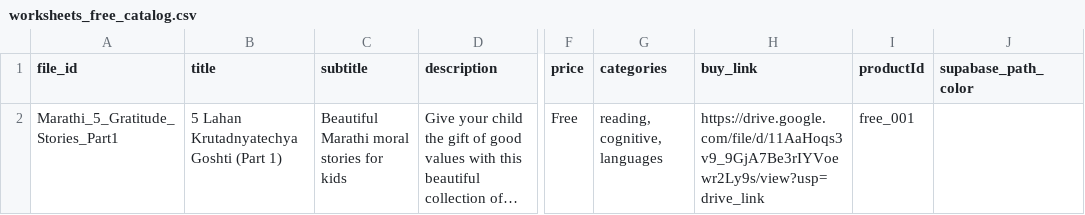
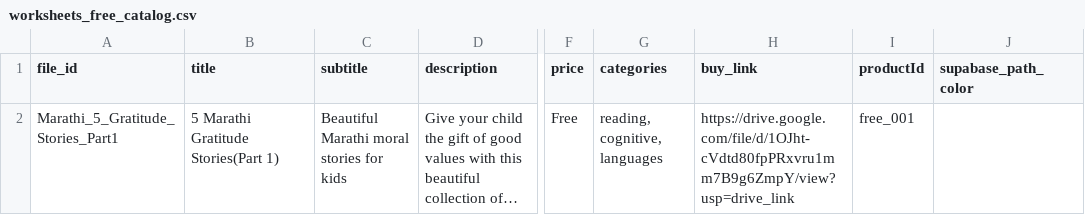
Before and after one commit to kidsfunlearnhub/kidsfunlearnhub-web, a CSV file: worksheets_free_catalog.csv, drawn as a sheet; only a part is shown, gaps mark what is left out; long unchanged cells end in …; the diff names each change by its address in the sheet, - before the commit and + after, or states it on an @@ line.

Commit message:
free worksheet

```diff
--- a/worksheets_free_catalog.csv
+++ b/worksheets_free_catalog.csv
-B2 (title): 5 Lahan Krutadnyatechya Goshti (Part 1)
+B2 (title): 5 Marathi Gratitude Stories(Part 1)
-H2 (buy_link): https://drive.google.com/file/d/11AaHoqs3v9_9GjA7Be3rIYVoewr2Ly9s/view?usp=drive_link
+H2 (buy_link): https://drive.google.com/file/d/1OJht-cVdtd80fpPRxvru1mm7B9g6ZmpY/view?usp=drive_link
```
Also changed, not shown: 2 other files.
